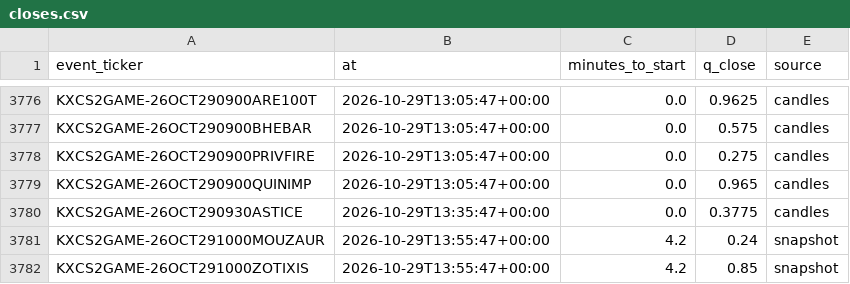
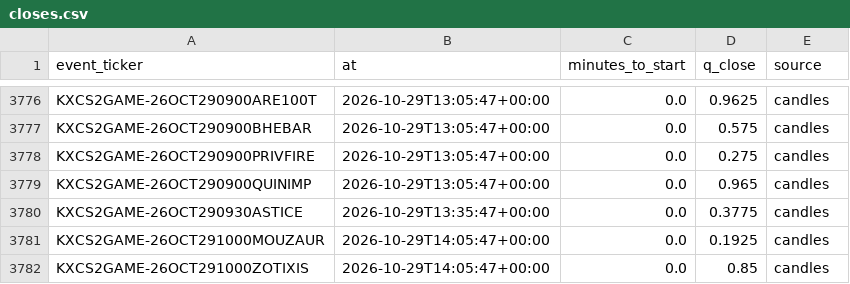
Before and after one commit to nathangin/esports-betting, a CSV file: state/paper/closes.csv, drawn as a sheet; only a part is shown, gaps mark what is left out.

```diff
--- a/state/paper/closes.csv
+++ b/state/paper/closes.csv
@@ -3780,3 +3780,3 @@ KXCS2GAME-26OCT290900QUINIMP,2026-10-29T13:05:47+00:00,0.0,0.965,candles
 KXCS2GAME-26OCT290930ASTICE,2026-10-29T13:35:47+00:00,0.0,0.3775,candles
-KXCS2GAME-26OCT291000MOUZAUR,2026-10-29T13:55:47+00:00,4.2,0.24,snapshot
-KXCS2GAME-26OCT291000ZOTIXIS,2026-10-29T13:55:47+00:00,4.2,0.85,snapshot
+KXCS2GAME-26OCT291000MOUZAUR,2026-10-29T14:05:47+00:00,0.0,0.1925,candles
+KXCS2GAME-26OCT291000ZOTIXIS,2026-10-29T14:05:47+00:00,0.0,0.85,candles
```
Also changed, not shown: 5 other files.
